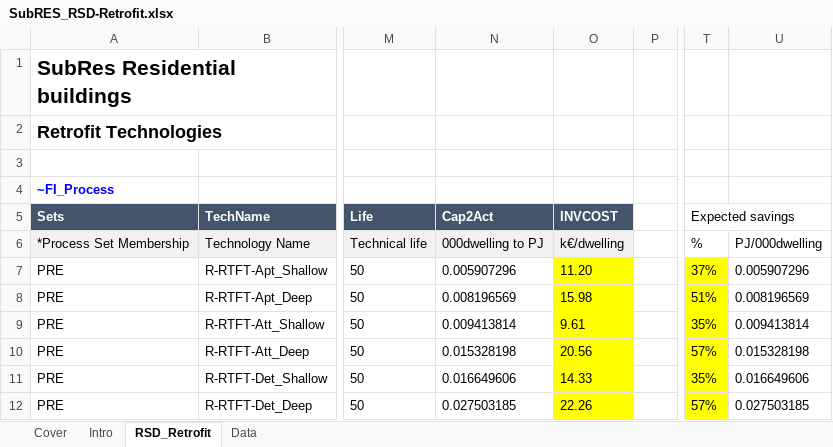
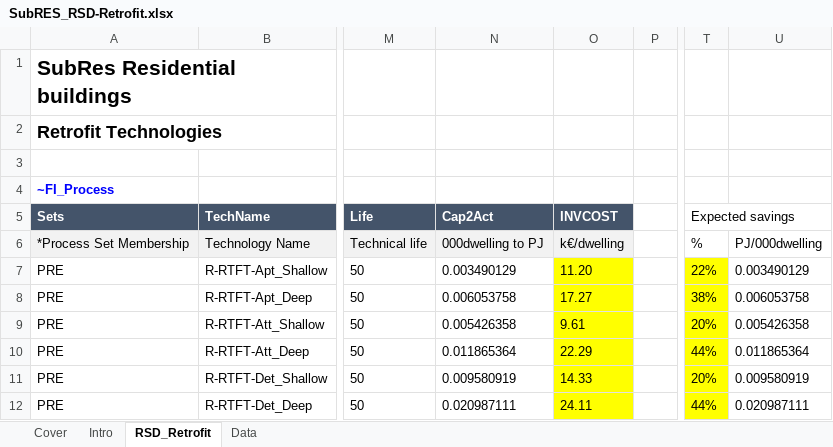
Before and after one commit to MaREI-EPMG/TIM-archived, an Excel workbook: SubRES_TMPL/SubRES_RSD-Retrofit.xlsx, sheet RSD_Retrofit, drawn as a sheet; only a part is shown, gaps mark what is left out; values as stored, in another font and other column widths than the file's, no borders; charts and pictures not drawn; the diff names each change by its address in the sheet, - before the commit and + after, or states it on an @@ line.

```diff
--- a/SubRES_TMPL/SubRES_RSD-Retrofit.xlsx (sheet RSD_Retrofit)
+++ b/SubRES_TMPL/SubRES_RSD-Retrofit.xlsx (sheet RSD_Retrofit)
-N7 (Cap2Act): 0.005907296
+N7 (Cap2Act): 0.003490129
-T7 (Expected savings): 37%
+T7 (Expected savings): 22%
-U7: 0.005907296
+U7: 0.003490129
-N8 (Cap2Act): 0.008196569
+N8 (Cap2Act): 0.006053758
-O8 (INVCOST): 15.98
+O8 (INVCOST): 17.27
-T8 (Expected savings): 51%
+T8 (Expected savings): 38%
-U8: 0.008196569
+U8: 0.006053758
-N9 (Cap2Act): 0.009413814
+N9 (Cap2Act): 0.005426358
-T9 (Expected savings): 35%
+T9 (Expected savings): 20%
-U9: 0.009413814
+U9: 0.005426358
-N10 (Cap2Act): 0.015328198
+N10 (Cap2Act): 0.011865364
-O10 (INVCOST): 20.56
+O10 (INVCOST): 22.29
-T10 (Expected savings): 57%
+T10 (Expected savings): 44%
-U10: 0.015328198
+U10: 0.011865364
-N11 (Cap2Act): 0.016649606
+N11 (Cap2Act): 0.009580919
-T11 (Expected savings): 35%
+T11 (Expected savings): 20%
-U11: 0.016649606
+U11: 0.009580919
-N12 (Cap2Act): 0.027503185
+N12 (Cap2Act): 0.020987111
-O12 (INVCOST): 22.26
+O12 (INVCOST): 24.11
-T12 (Expected savings): 57%
+T12 (Expected savings): 44%
-U12: 0.027503185
+U12: 0.020987111
```
Also changed, not shown: sheet Data, sheet Intro, sheet Cover, charts or pictures, SubRES_TMPL/SubRES_RSD_NewTechs.xlsx, SuppXLS/Scen_B_SYS_Demands.xlsx, 12 other files.
